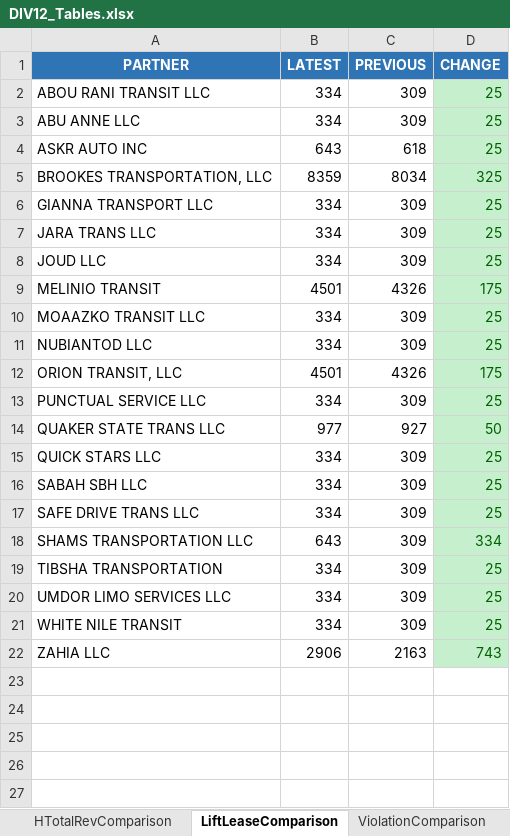
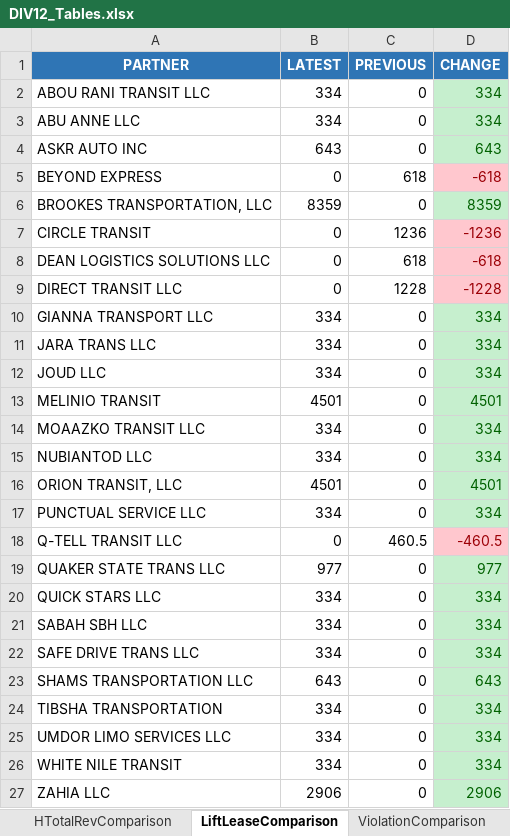
Before and after one commit to neildojeta/DIV12PayrollAnalysis, an Excel workbook: DIV12_Analysis/ComparedResults/DIV12_Tables.xlsx, sheet LiftLeaseComparison, drawn as a sheet; values as stored, in another font and other column widths than the file's, no borders; addresses are those after the commit; the diff names each change by its address in the sheet, - before the commit and + after, or states it on an @@ line.

```diff
--- a/DIV12_Analysis/ComparedResults/DIV12_Tables.xlsx (sheet LiftLeaseComparison)
+++ b/DIV12_Analysis/ComparedResults/DIV12_Tables.xlsx (sheet LiftLeaseComparison)
-C2:C3 (PREVIOUS): 309
+C2:C3 (PREVIOUS): 0
-D2:D3 (CHANGE): 25
+D2:D3 (CHANGE): 334
-C4 (PREVIOUS): 618
+C4 (PREVIOUS): 0
-D4 (CHANGE): 25
+D4 (CHANGE): 643
+row 5: BEYOND EXPRESS | 0 | 618 | -618
-C6 (PREVIOUS): 8034
+C6 (PREVIOUS): 0
-D6 (CHANGE): 325
+D6 (CHANGE): 8359
+row 7: CIRCLE TRANSIT | 0 | 1236 | -1236
+row 8: DEAN LOGISTICS SOLUTIONS LLC | 0 | 618 | -618
+row 9: DIRECT TRANSIT LLC | 0 | 1228 | -1228
-C10:C12 (PREVIOUS): 309
+C10:C12 (PREVIOUS): 0
-D10:D12 (CHANGE): 25
+D10:D12 (CHANGE): 334
-C13 (PREVIOUS): 4326
+C13 (PREVIOUS): 0
-D13 (CHANGE): 175
+D13 (CHANGE): 4501
-C14:C15 (PREVIOUS): 309
+C14:C15 (PREVIOUS): 0
-D14:D15 (CHANGE): 25
+D14:D15 (CHANGE): 334
-C16 (PREVIOUS): 4326
+C16 (PREVIOUS): 0
-D16 (CHANGE): 175
+D16 (CHANGE): 4501
-C17 (PREVIOUS): 309
+C17 (PREVIOUS): 0
-D17 (CHANGE): 25
+D17 (CHANGE): 334
+row 18: Q-TELL TRANSIT LLC | 0 | 460.5 | -460.5
-C19 (PREVIOUS): 927
+C19 (PREVIOUS): 0
-D19 (CHANGE): 50
+D19 (CHANGE): 977
-C20:C26 (PREVIOUS): 309
+C20:C26 (PREVIOUS): 0
-D20:D22 (CHANGE): 25
+D20:D22 (CHANGE): 334
-D23 (CHANGE): 334
+D23 (CHANGE): 643
-D24:D26 (CHANGE): 25
+D24:D26 (CHANGE): 334
-C27 (PREVIOUS): 2163
+C27 (PREVIOUS): 0
-D27 (CHANGE): 743
+D27 (CHANGE): 2906
```
Also changed, not shown: sheet Week2ReqHrsComp, sheet Week2UtilizationComp, sheet HTotalRevComparison, sheet Week2AcceptRateComp, sheet Week2POnlineHrsComp, sheet Week1ReqHrsComp, 7 more sheets, ComparedResults/DIV12_Tables.xlsx, ComparedResults/Dashboard.xlsm, 16 other files.
